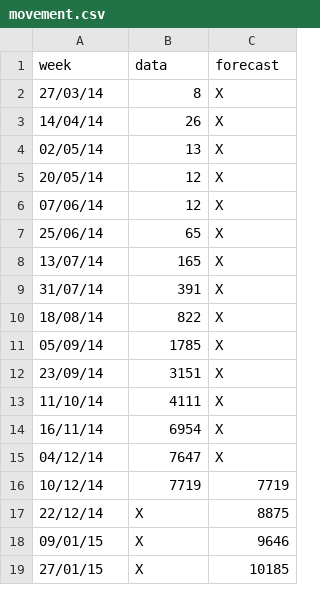
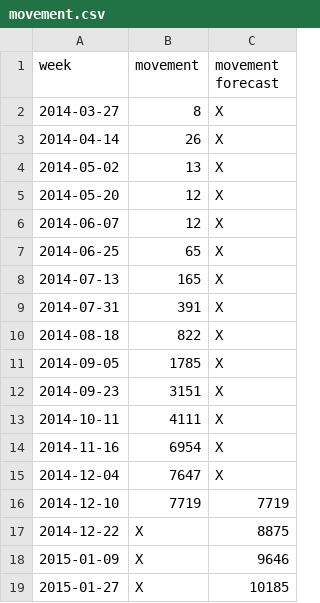
Before and after one commit to imransb/imransb.github.io, a CSV file: csv/movement.csv, drawn as a sheet.

```diff
--- a/csv/movement.csv
+++ b/csv/movement.csv
@@ -1,19 +1,19 @@
-week,data,forecast
-27/03/14,8,X
-14/04/14,26,X
-02/05/14,13,X
-20/05/14,12,X
-07/06/14,12,X
-25/06/14,65,X
-13/07/14,165,X
-31/07/14,391,X
-18/08/14,822,X
-05/09/14,1785,X
-23/09/14,3151,X
-11/10/14,4111,X
-16/11/14,6954,X
-04/12/14,7647,X
-10/12/14,7719,7719
-22/12/14,X,8875
-09/01/15,X,9646
-27/01/15,X,10185
+week,movement,movement forecast
+2014-03-27,8,X
+2014-04-14,26,X
+2014-05-02,13,X
+2014-05-20,12,X
+2014-06-07,12,X
+2014-06-25,65,X
+2014-07-13,165,X
+2014-07-31,391,X
+2014-08-18,822,X
+2014-09-05,1785,X
+2014-09-23,3151,X
+2014-10-11,4111,X
+2014-11-16,6954,X
+2014-12-04,7647,X
+2014-12-10,7719,7719
+2014-12-22,X,8875
+2015-01-09,X,9646
+2015-01-27,X,10185
```
Also changed, not shown: 4 other files.
